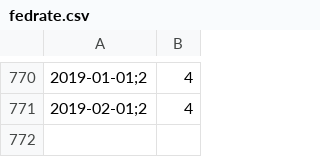
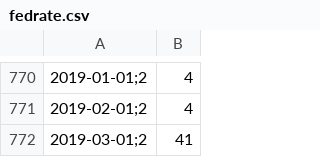
Before and after one commit to collabmarket/algorithms_afp, a CSV file: data_quandl/fedrate.csv, drawn as a sheet; only a part is shown, gaps mark what is left out; the diff names each change by its address in the sheet, - before the commit and + after, or states it on an @@ line.

Commit message:
Update data, nb and images 2019-04-01

```diff
--- a/data_quandl/fedrate.csv
+++ b/data_quandl/fedrate.csv
+row 772: 2019-03-01;2 | 41
```
Also changed, not shown: 1 other file.
